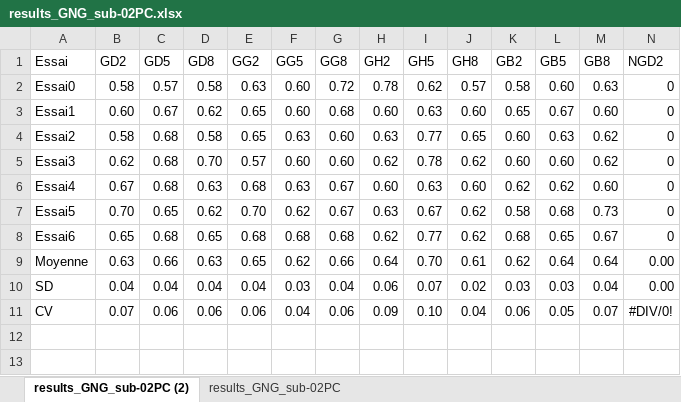
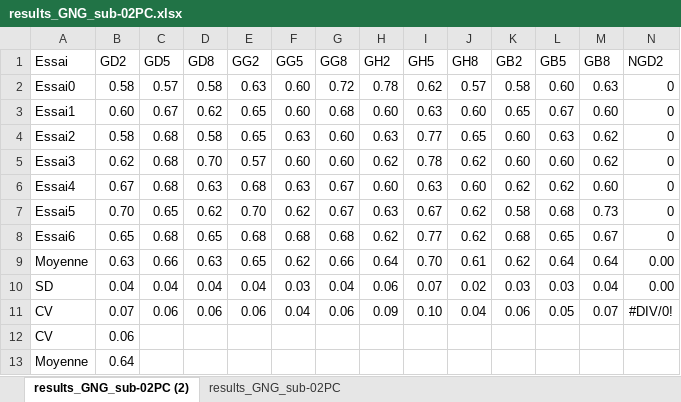
Before and after one commit to ArtyDy/psych, an Excel workbook: sub-02PC/results_GNG_sub-02PC.xlsx, sheet results_GNG_sub-02PC (2), drawn as a sheet; only a part is shown; values as stored, in another font and other column widths than the file's, no borders; table styles not drawn; rows hold the shown columns only; the diff names each change by its address in the sheet, - before the commit and + after, or states it on an @@ line.

```diff
--- a/sub-02PC/results_GNG_sub-02PC.xlsx (sheet results_GNG_sub-02PC (2))
+++ b/sub-02PC/results_GNG_sub-02PC.xlsx (sheet results_GNG_sub-02PC (2))
+row 12: CV | 0.06
+row 13: Moyenne | 0.64
```
Also changed, not shown: scales.xlsx, 4 other files.
